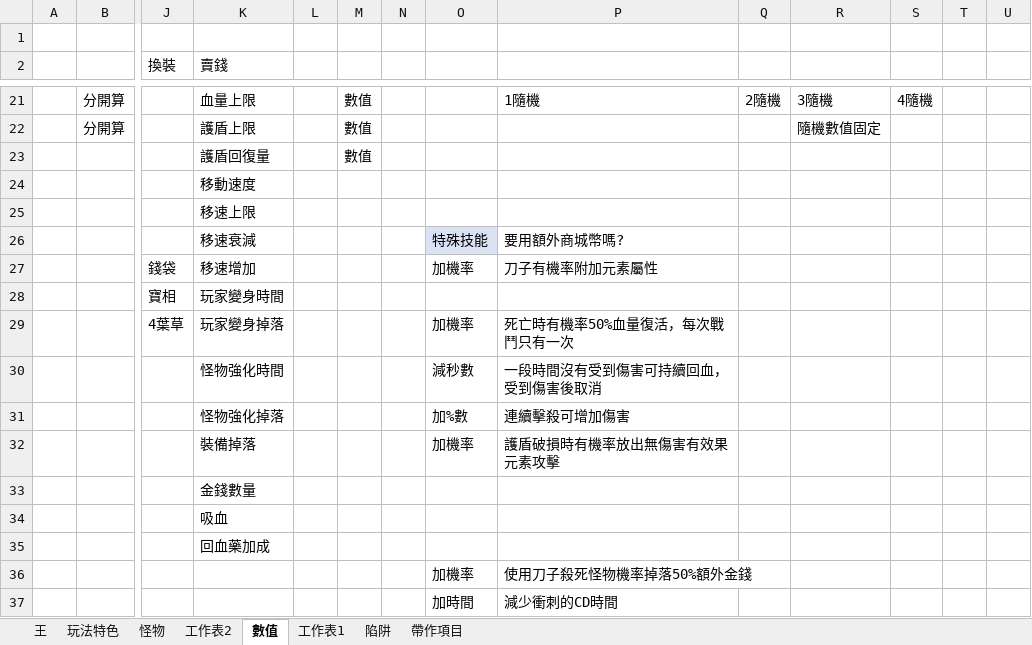
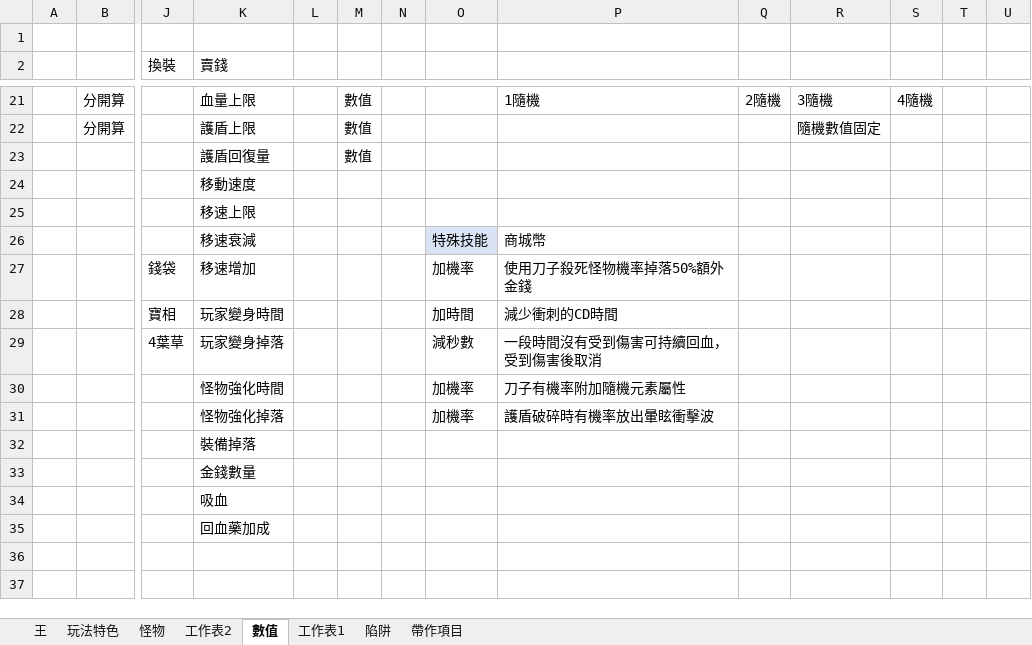
Before and after one commit to scozirge/30sHero, an Excel workbook: 30SecHero/Designer/真英雄30秒.xlsx, sheet 數值, drawn as a sheet; only a part is shown, gaps mark what is left out; values as stored, in another font and other column widths than the file's, no borders; removed rows and columns are numbered as before the commit, all else as after; rows hold the shown columns only; the diff names each change by its address in the sheet, - before the commit and + after, or states it on an @@ line.

Commit message:
更新企劃

```diff
--- a/30SecHero/Designer/真英雄30秒.xlsx (sheet 數值)
+++ b/30SecHero/Designer/真英雄30秒.xlsx (sheet 數值)
-P26: 要用額外商城幣嗎?
+P26: 商城幣
-P27: 刀子有機率附加元素屬性
+P27: 使用刀子殺死怪物機率掉落50%額外金錢
-O28: (empty)
+O28: 加時間
-P28: (empty)
+P28: 減少衝刺的CD時間
-O29: 加機率
+O29: 減秒數
-P29: 死亡時有機率50%血量復活，每次戰鬥只有一次
+P29: 一段時間沒有受到傷害可持續回血，受到傷害後取消
-row 30:  |  |  | 怪物強化時間 |  |  |  | 減秒數 | 一段時間沒有受到傷害可持續回血，受到傷害後取消
-row 31:  |  |  | 怪物強化掉落 |  |  |  | 加%數 | 連續擊殺可增加傷害
-row 32:  |  |  | 裝備掉落 |  |  |  | 加機率 | 護盾破損時有機率放出無傷害有效果元素攻擊
+row 30:  |  |  | 怪物強化時間 |  |  |  | 加機率 | 刀子有機率附加隨機元素屬性
+row 31:  |  |  | 怪物強化掉落 |  |  |  | 加機率 | 護盾破碎時有機率放出暈眩衝擊波
+row 32:  |  |  | 裝備掉落
-row 36:  |  |  |  |  |  |  | 加機率 | 使用刀子殺死怪物機率掉落50%額外金錢
-row 37:  |  |  |  |  |  |  | 加時間 | 減少衝刺的CD時間
```
Also changed, not shown: sheet 帶作項目.
